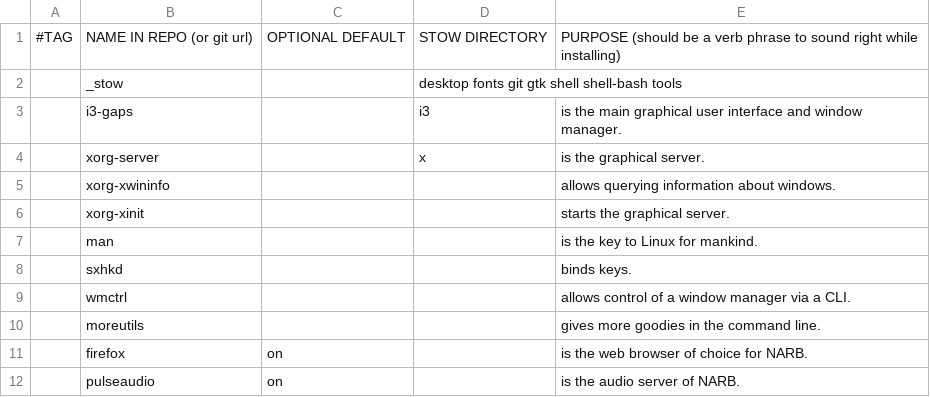
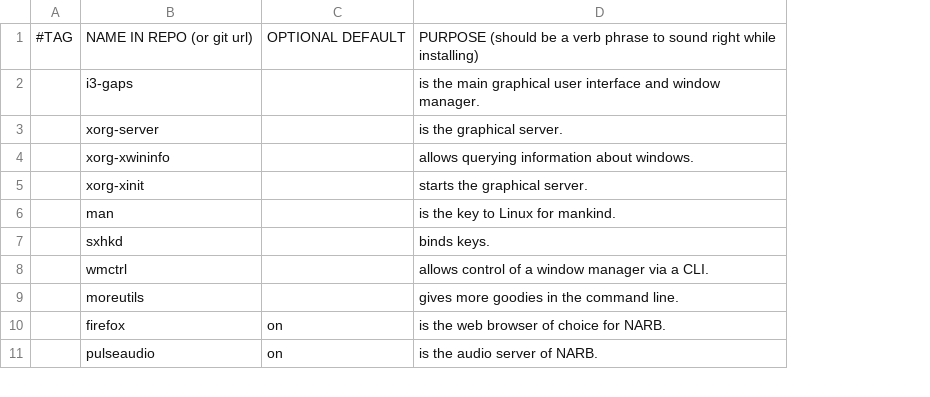
Before and after one commit to nicholastay/dotfiles, a CSV file: .local/narb/progs.csv, drawn as a sheet; only a part is shown; removed rows and columns are numbered as before the commit, all else as after; the diff names each change by its address in the sheet, - before the commit and + after, or states it on an @@ line.

Commit message:
Update aliases and remove stows from progs

```diff
--- a/.local/narb/progs.csv
+++ b/.local/narb/progs.csv
-column D, row 1: STOW DIRECTORY; rows 3-4: i3 | x
-row 2:  | _stow |  | desktop fonts git gtk shell shell-bash tools
```
Also changed, not shown: 1 other file.
